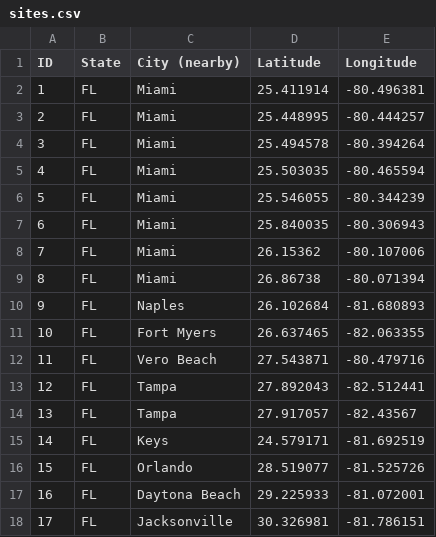
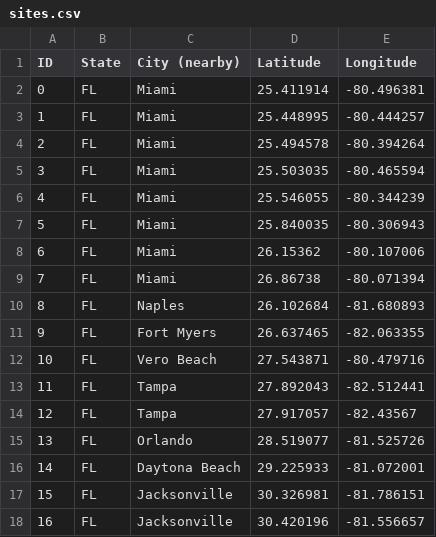
Before and after one commit to shengsheng555/segmentation, a CSV file: sites.csv, drawn as a sheet; only a part is shown; the shorter side is filled out with more unchanged rows; the diff names each change by its address in the sheet, - before the commit and + after, or states it on an @@ line.

Commit message:
one site deleted

```diff
--- a/sites.csv
+++ b/sites.csv
@@ column A (ID) renumbered from row 2 down @@
-row 15: 14 | FL | Keys | 24.579171 | -81.692519
```
